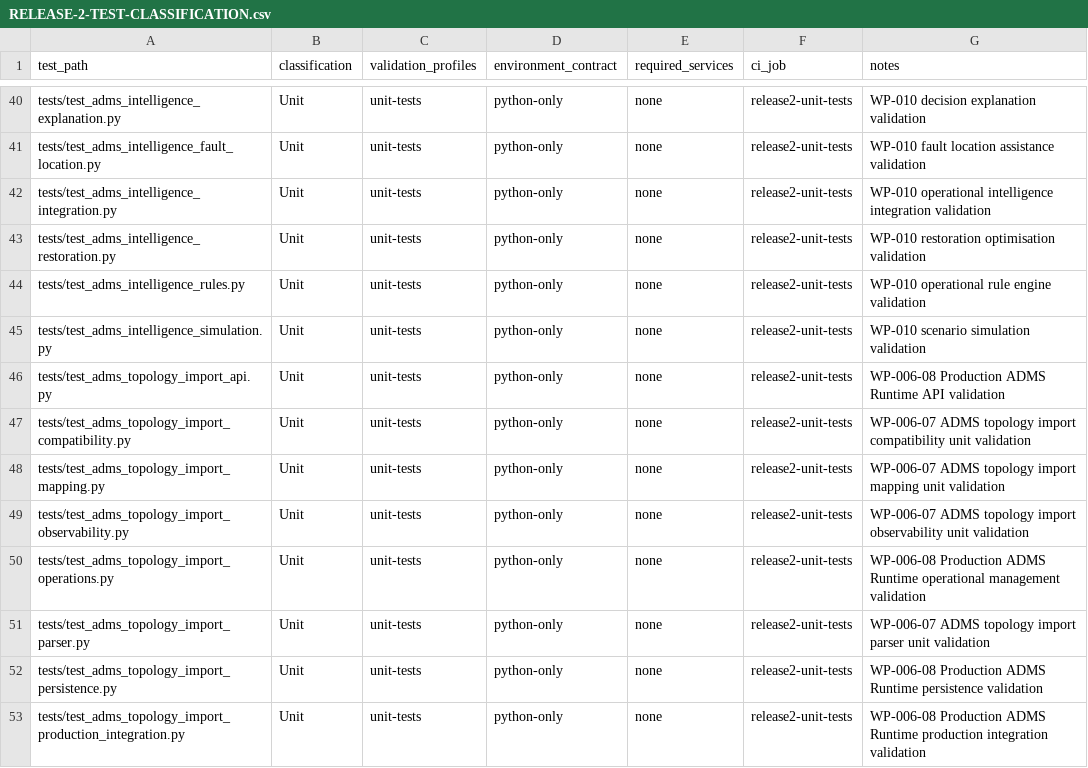
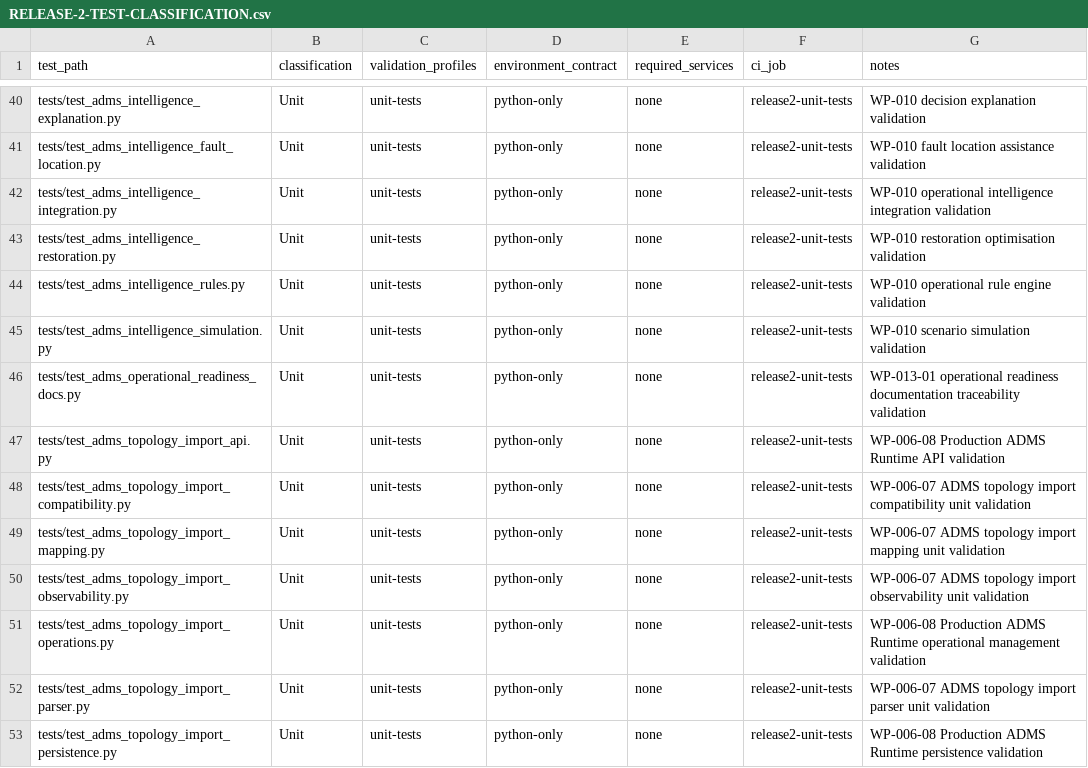
Before and after one commit to emmanoff-sys/diep-lab, a CSV file: engineering/governance/EECR/release-2/RELEASE-2-TEST-CLASSIFICATION.csv, drawn as a sheet; only a part is shown, gaps mark what is left out; the shorter side is filled out with more unchanged rows.

```diff
--- a/engineering/governance/EECR/release-2/RELEASE-2-TEST-CLASSIFICATION.csv
+++ b/engineering/governance/EECR/release-2/RELEASE-2-TEST-CLASSIFICATION.csv
@@ -45,2 +45,3 @@ tests/test_adms_intelligence_rules.py,Unit,unit-tests,python-only,none,release2-
 tests/test_adms_intelligence_simulation.py,Unit,unit-tests,python-only,none,release2-unit-tests,WP-010 scenario simulation validation
+tests/test_adms_operational_readiness_docs.py,Unit,unit-tests,python-only,none,release2-unit-tests,WP-013-01 operational readiness documentation traceability validation
 tests/test_adms_topology_import_api.py,Unit,unit-tests,python-only,none,release2-unit-tests,WP-006-08 Production ADMS Runtime API validation
```
